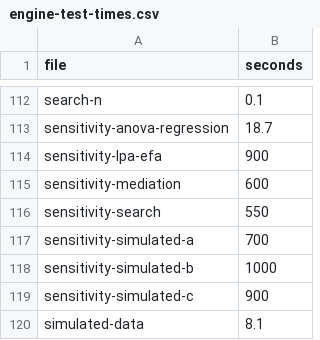
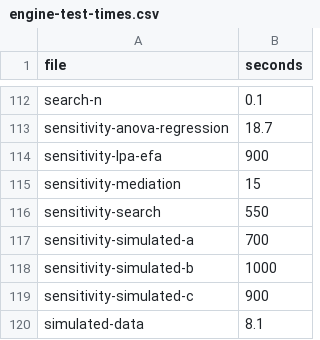
Before and after one commit to JoelThornton/Powerkit, a CSV file: .github/ci/engine-test-times.csv, drawn as a sheet; only a part is shown, gaps mark what is left out.

```diff
--- a/.github/ci/engine-test-times.csv
+++ b/.github/ci/engine-test-times.csv
@@ -114,3 +114,3 @@ sensitivity-anova-regression,18.7
 sensitivity-lpa-efa,900
-sensitivity-mediation,600
+sensitivity-mediation,15
 sensitivity-search,550
```
Also changed, not shown: 1 other file.
